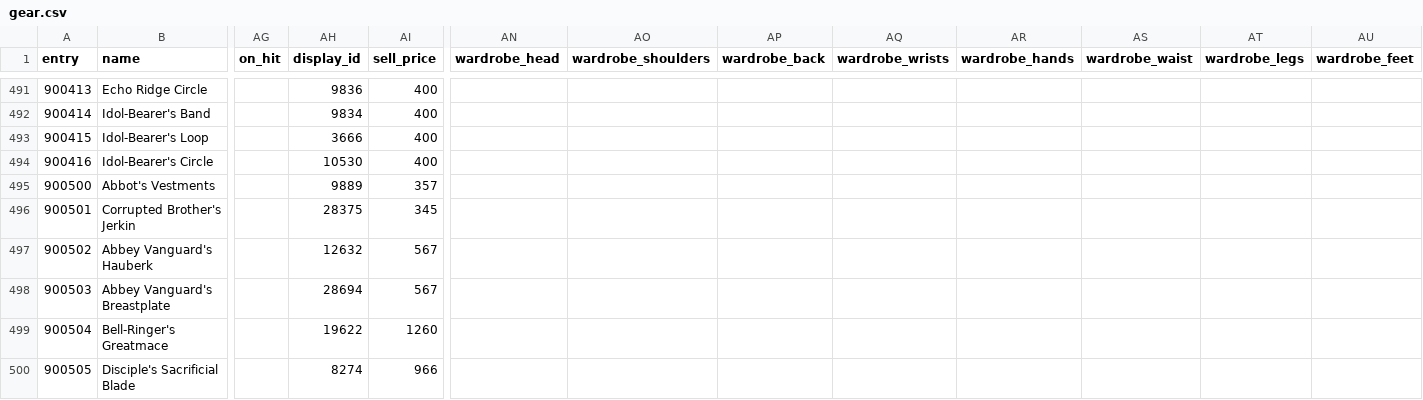
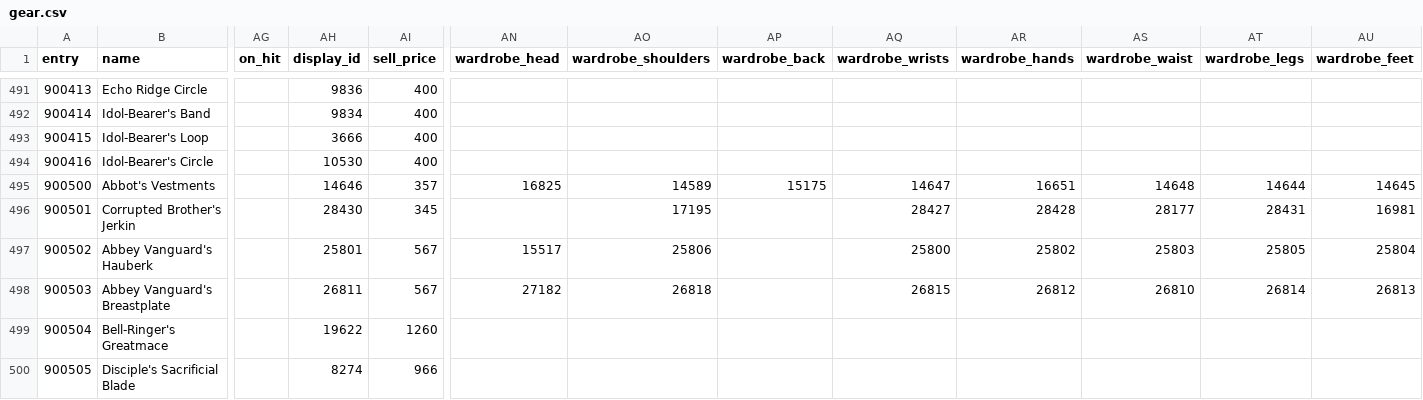
Before and after one commit to dmavs412/twilights-eve-wow, a CSV file: data/twilights-eve/gear.csv, drawn as a sheet; only a part is shown, gaps mark what is left out; the diff covers the shown part only; the diff names each change by its address in the sheet, - before the commit and + after, or states it on an @@ line.

```diff
--- a/data/twilights-eve/gear.csv
+++ b/data/twilights-eve/gear.csv
-AH495 (display_id): 9889
+AH495 (display_id): 14646
-AN495 (wardrobe_head): (empty)
+AN495 (wardrobe_head): 16825
-AO495 (wardrobe_shoulders): (empty)
+AO495 (wardrobe_shoulders): 14589
-AP495 (wardrobe_back): (empty)
+AP495 (wardrobe_back): 15175
-AQ495 (wardrobe_wrists): (empty)
+AQ495 (wardrobe_wrists): 14647
-AR495 (wardrobe_hands): (empty)
+AR495 (wardrobe_hands): 16651
-AS495 (wardrobe_waist): (empty)
+AS495 (wardrobe_waist): 14648
-AT495 (wardrobe_legs): (empty)
+AT495 (wardrobe_legs): 14644
-AU495 (wardrobe_feet): (empty)
+AU495 (wardrobe_feet): 14645
-AH496 (display_id): 28375
+AH496 (display_id): 28430
-AO496 (wardrobe_shoulders): (empty)
+AO496 (wardrobe_shoulders): 17195
-AQ496 (wardrobe_wrists): (empty)
+AQ496 (wardrobe_wrists): 28427
-AR496 (wardrobe_hands): (empty)
+AR496 (wardrobe_hands): 28428
-AS496 (wardrobe_waist): (empty)
+AS496 (wardrobe_waist): 28177
-AT496 (wardrobe_legs): (empty)
+AT496 (wardrobe_legs): 28431
-AU496 (wardrobe_feet): (empty)
+AU496 (wardrobe_feet): 16981
-AH497 (display_id): 12632
+AH497 (display_id): 25801
-AN497 (wardrobe_head): (empty)
+AN497 (wardrobe_head): 15517
-AO497 (wardrobe_shoulders): (empty)
+AO497 (wardrobe_shoulders): 25806
-AQ497 (wardrobe_wrists): (empty)
+AQ497 (wardrobe_wrists): 25800
-AR497 (wardrobe_hands): (empty)
+AR497 (wardrobe_hands): 25802
-AS497 (wardrobe_waist): (empty)
+AS497 (wardrobe_waist): 25803
-AT497 (wardrobe_legs): (empty)
+AT497 (wardrobe_legs): 25805
-AU497 (wardrobe_feet): (empty)
+AU497 (wardrobe_feet): 25804
-AH498 (display_id): 28694
+AH498 (display_id): 26811
-AN498 (wardrobe_head): (empty)
+AN498 (wardrobe_head): 27182
-AO498 (wardrobe_shoulders): (empty)
+AO498 (wardrobe_shoulders): 26818
-AQ498 (wardrobe_wrists): (empty)
+AQ498 (wardrobe_wrists): 26815
-AR498 (wardrobe_hands): (empty)
+AR498 (wardrobe_hands): 26812
-AS498 (wardrobe_waist): (empty)
+AS498 (wardrobe_waist): 26810
-AT498 (wardrobe_legs): (empty)
+AT498 (wardrobe_legs): 26814
-AU498 (wardrobe_feet): (empty)
+AU498 (wardrobe_feet): 26813
```
Also changed, not shown: 82 edited cells elsewhere in this file, 2 other files.
